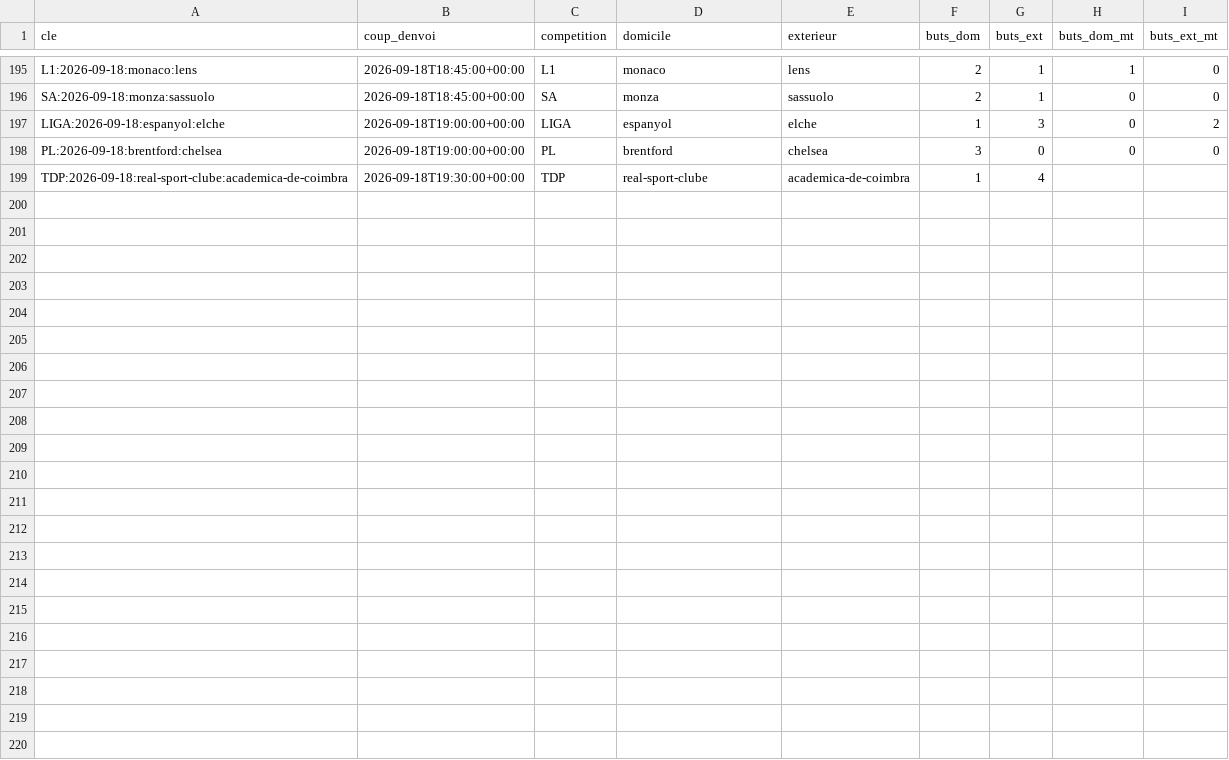
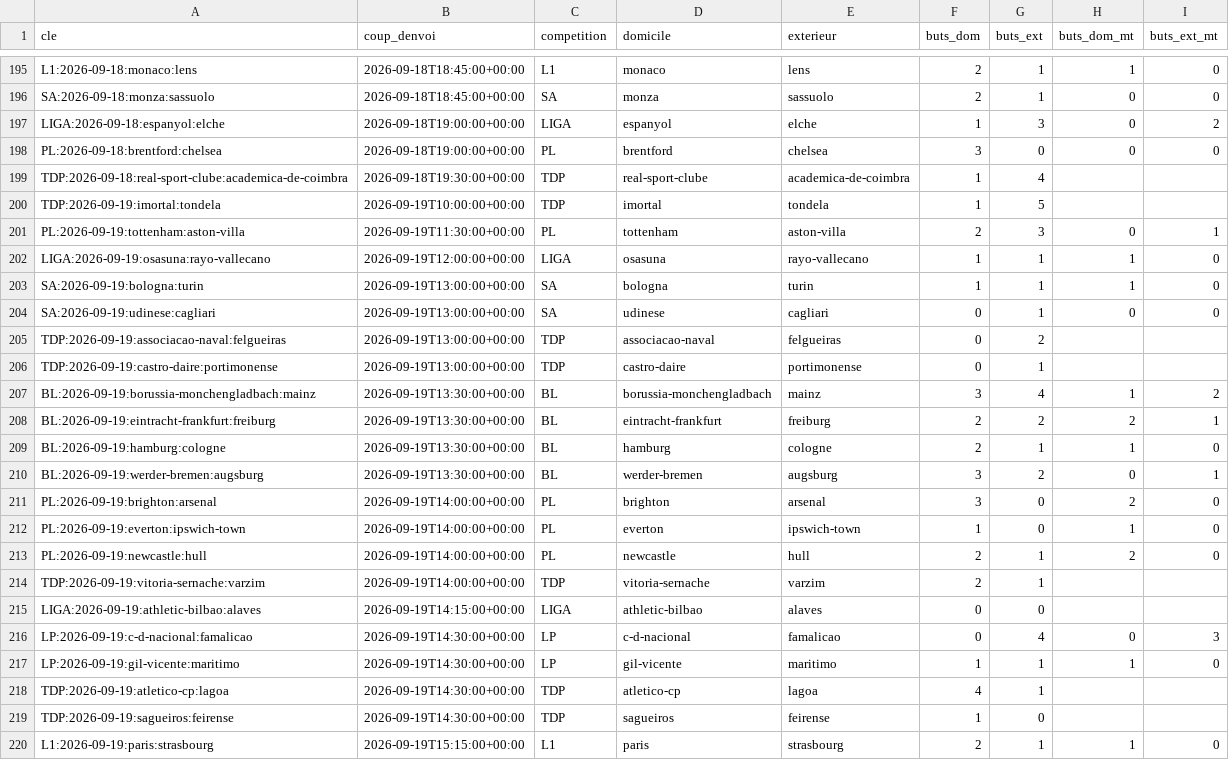
Before and after one commit to Stevy64/Zanalyze-Engine, a CSV file: data/archive/resultats-2026-09.csv, drawn as a sheet; only a part is shown, gaps mark what is left out; the diff names each change by its address in the sheet, - before the commit and + after, or states it on an @@ line.

```diff
--- a/data/archive/resultats-2026-09.csv
+++ b/data/archive/resultats-2026-09.csv
+row 200: TDP:2026-09-19:imortal:tondela | 2026-09-19T10:00:00+00:00 | TDP | imortal | tondela | 1 | 5
+row 201: PL:2026-09-19:tottenham:aston-villa | 2026-09-19T11:30:00+00:00 | PL | tottenham | aston-villa | 2 | 3 | 0 | 1
+row 202: LIGA:2026-09-19:osasuna:rayo-vallecano | 2026-09-19T12:00:00+00:00 | LIGA | osasuna | rayo-vallecano | 1 | 1 | 1 | 0
+row 203: SA:2026-09-19:bologna:turin | 2026-09-19T13:00:00+00:00 | SA | bologna | turin | 1 | 1 | 1 | 0
+row 204: SA:2026-09-19:udinese:cagliari | 2026-09-19T13:00:00+00:00 | SA | udinese | cagliari | 0 | 1 | 0 | 0
+row 205: TDP:2026-09-19:associacao-naval:felgueiras | 2026-09-19T13:00:00+00:00 | TDP | associacao-naval | felgueiras | 0 | 2
+row 206: TDP:2026-09-19:castro-daire:portimonense | 2026-09-19T13:00:00+00:00 | TDP | castro-daire | portimonense | 0 | 1
+row 207: BL:2026-09-19:borussia-monchengladbach:mainz | 2026-09-19T13:30:00+00:00 | BL | borussia-monchengladbach | mainz | 3 | 4 | 1 | 2
+row 208: BL:2026-09-19:eintracht-frankfurt:freiburg | 2026-09-19T13:30:00+00:00 | BL | eintracht-frankfurt | freiburg | 2 | 2 | 2 | 1
+row 209: BL:2026-09-19:hamburg:cologne | 2026-09-19T13:30:00+00:00 | BL | hamburg | cologne | 2 | 1 | 1 | 0
+row 210: BL:2026-09-19:werder-bremen:augsburg | 2026-09-19T13:30:00+00:00 | BL | werder-bremen | augsburg | 3 | 2 | 0 | 1
+row 211: PL:2026-09-19:brighton:arsenal | 2026-09-19T14:00:00+00:00 | PL | brighton | arsenal | 3 | 0 | 2 | 0
+row 212: PL:2026-09-19:everton:ipswich-town | 2026-09-19T14:00:00+00:00 | PL | everton | ipswich-town | 1 | 0 | 1 | 0
+row 213: PL:2026-09-19:newcastle:hull | 2026-09-19T14:00:00+00:00 | PL | newcastle | hull | 2 | 1 | 2 | 0
+row 214: TDP:2026-09-19:vitoria-sernache:varzim | 2026-09-19T14:00:00+00:00 | TDP | vitoria-sernache | varzim | 2 | 1
+row 215: LIGA:2026-09-19:athletic-bilbao:alaves | 2026-09-19T14:15:00+00:00 | LIGA | athletic-bilbao | alaves | 0 | 0
+row 216: LP:2026-09-19:c-d-nacional:famalicao | 2026-09-19T14:30:00+00:00 | LP | c-d-nacional | famalicao | 0 | 4 | 0 | 3
+row 217: LP:2026-09-19:gil-vicente:maritimo | 2026-09-19T14:30:00+00:00 | LP | gil-vicente | maritimo | 1 | 1 | 1 | 0
+row 218: TDP:2026-09-19:atletico-cp:lagoa | 2026-09-19T14:30:00+00:00 | TDP | atletico-cp | lagoa | 4 | 1
+row 219: TDP:2026-09-19:sagueiros:feirense | 2026-09-19T14:30:00+00:00 | TDP | sagueiros | feirense | 1 | 0
+row 220: L1:2026-09-19:paris:strasbourg | 2026-09-19T15:15:00+00:00 | L1 | paris | strasbourg | 2 | 1 | 1 | 0
```
Also changed, not shown: 2 other files.
